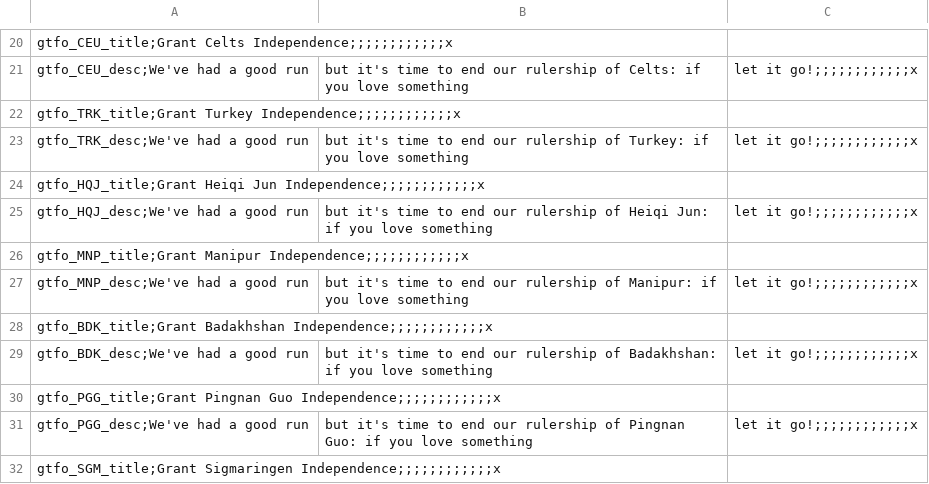
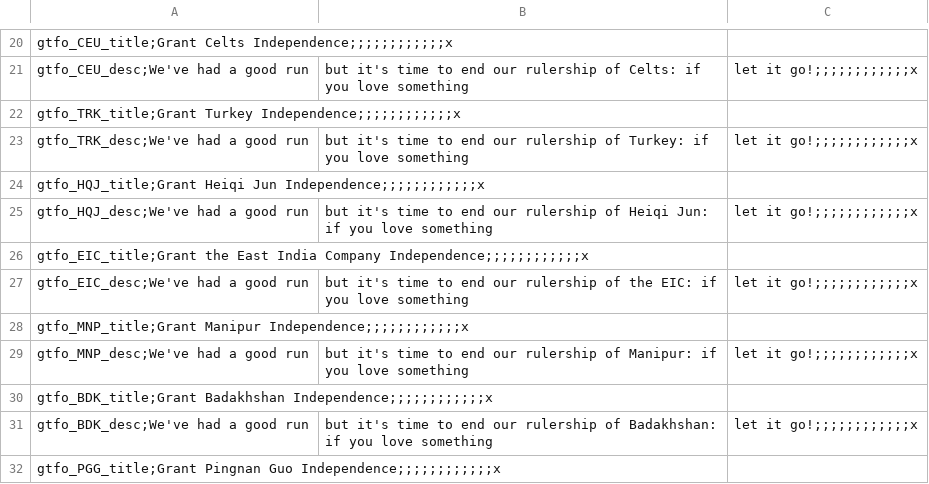
Before and after one commit to Marco-O-Panzer/HFM_MP_Series_Master, a CSV file: HFM MP Series/localisation/02_NNM_gtfo.csv, drawn as a sheet; only a part is shown, gaps mark what is left out; the shorter side is filled out with more unchanged rows.

```diff
--- a/HFM MP Series/localisation/02_NNM_gtfo.csv
+++ b/HFM MP Series/localisation/02_NNM_gtfo.csv
@@ -25,2 +25,4 @@ gtfo_HQJ_title;Grant Heiqi Jun Independence;;;;;;;;;;;;x,,
 gtfo_HQJ_desc;We've had a good run, but it's time to end our rulership of Heiqi Jun: if you love something, let it go!;;;;;;;;;;;;x
+gtfo_EIC_title;Grant the East India Company Independence;;;;;;;;;;;;x,,
+gtfo_EIC_desc;We've had a good run, but it's time to end our rulership of the EIC: if you love something, let it go!;;;;;;;;;;;;x
 gtfo_MNP_title;Grant Manipur Independence;;;;;;;;;;;;x,,
```
Also changed, not shown: HFM MP Series/localisation/0000_mine3.csv, HFM MP Series/localisation/00_HPM_wargoals.csv, 40 other files.
